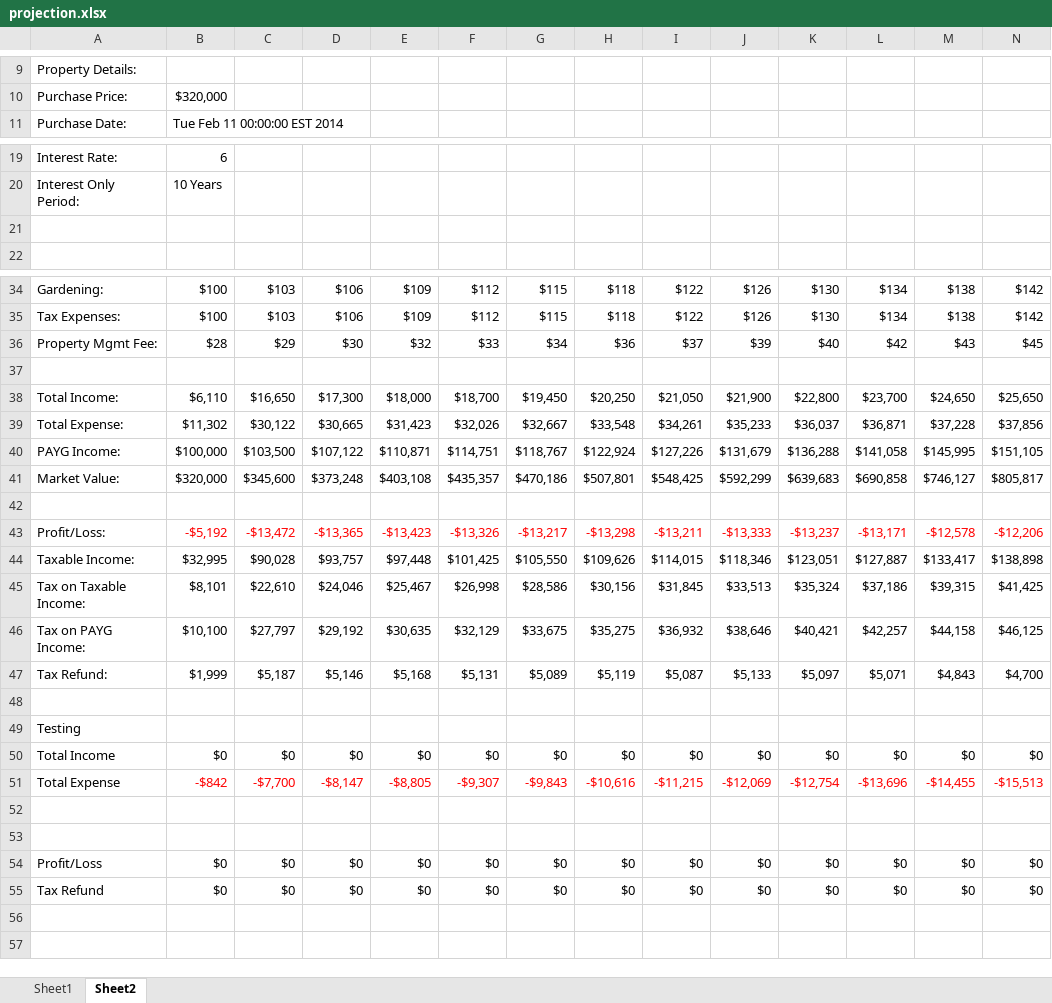
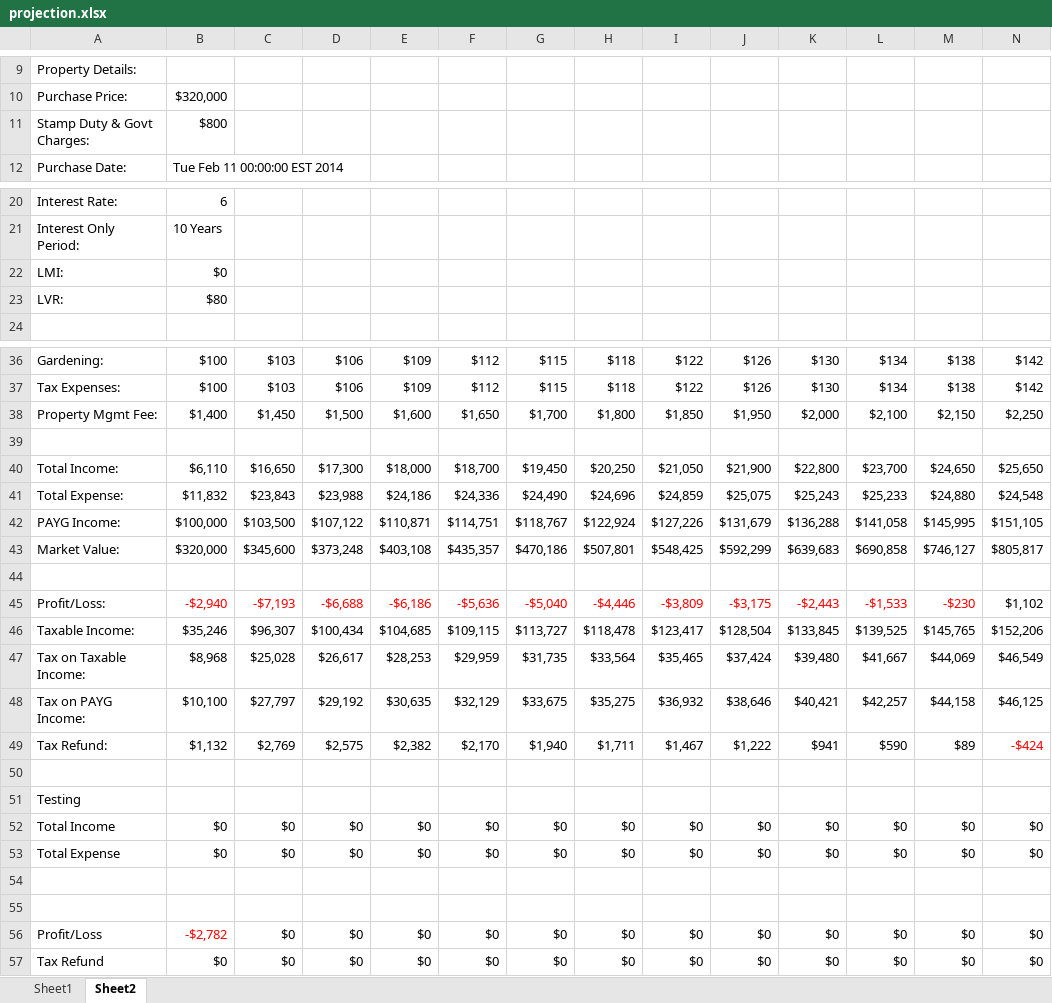
Before and after one commit to srirang/numbrcrunchr, an Excel workbook: docs/projection.xlsx, sheet Sheet2, drawn as a sheet; only a part is shown, gaps mark what is left out; values as stored, in another font and other column widths than the file's, no borders; removed rows and columns are numbered as before the commit, all else as after; rows hold the shown columns only; the diff names each change by its address in the sheet, - before the commit and + after, or states it on an @@ line.

```diff
--- a/docs/projection.xlsx (sheet Sheet2)
+++ b/docs/projection.xlsx (sheet Sheet2)
+row 11: Stamp Duty & Govt Charges: | $800
-row 22: (empty)
+row 22: LMI: | $0
+row 23: LVR: | $80
-row 36: Property Mgmt Fee: | $28 | $29 | $30 | $32 | $33 | $34 | $36 | $37 | $39 | $40 | $42 | $43 | $45
+row 38: Property Mgmt Fee: | $1,400 | $1,450 | $1,500 | $1,600 | $1,650 | $1,700 | $1,800 | $1,850 | $1,950 | $2,000 | $2,100 | $2,150 | $2,250
-row 39: Total Expense: | $11,302 | $30,122 | $30,665 | $31,423 | $32,026 | $32,667 | $33,548 | $34,261 | $35,233 | $36,037 | $36,871 | $37,228 | $37,856
+row 41: Total Expense: | $11,832 | $23,843 | $23,988 | $24,186 | $24,336 | $24,490 | $24,696 | $24,859 | $25,075 | $25,243 | $25,233 | $24,880 | $24,548
-row 43: Profit/Loss: | -$5,192 | -$13,472 | -$13,365 | -$13,423 | -$13,326 | -$13,217 | -$13,298 | -$13,211 | -$13,333 | -$13,237 | -$13,171 | -$12,578 | -$12,206
-row 44: Taxable Income: | $32,995 | $90,028 | $93,757 | $97,448 | $101,425 | $105,550 | $109,626 | $114,015 | $118,346 | $123,051 | $127,887 | $133,417 | $138,898
-row 45: Tax on Taxable Income: | $8,101 | $22,610 | $24,046 | $25,467 | $26,998 | $28,586 | $30,156 | $31,845 | $33,513 | $35,324 | $37,186 | $39,315 | $41,425
+row 45: Profit/Loss: | -$2,940 | -$7,193 | -$6,688 | -$6,186 | -$5,636 | -$5,040 | -$4,446 | -$3,809 | -$3,175 | -$2,443 | -$1,533 | -$230 | $1,102
+row 46: Taxable Income: | $35,246 | $96,307 | $100,434 | $104,685 | $109,115 | $113,727 | $118,478 | $123,417 | $128,504 | $133,845 | $139,525 | $145,765 | $152,206
+row 47: Tax on Taxable Income: | $8,968 | $25,028 | $26,617 | $28,253 | $29,959 | $31,735 | $33,564 | $35,465 | $37,424 | $39,480 | $41,667 | $44,069 | $46,549
-row 47: Tax Refund: | $1,999 | $5,187 | $5,146 | $5,168 | $5,131 | $5,089 | $5,119 | $5,087 | $5,133 | $5,097 | $5,071 | $4,843 | $4,700
+row 49: Tax Refund: | $1,132 | $2,769 | $2,575 | $2,382 | $2,170 | $1,940 | $1,711 | $1,467 | $1,222 | $941 | $590 | $89 | -$424
-row 51: Total Expense | -$842 | -$7,700 | -$8,147 | -$8,805 | -$9,307 | -$9,843 | -$10,616 | -$11,215 | -$12,069 | -$12,754 | -$13,696 | -$14,455 | -$15,513
+row 53: Total Expense | $0 | $0 | $0 | $0 | $0 | $0 | $0 | $0 | $0 | $0 | $0 | $0 | $0
-B56: $0
+B56: -$2,782
-B56 text colour: black
+B56 text colour: #FF0000
```
Also changed, not shown: sheet Sheet1, formulas that keep their value, 9 other files.
